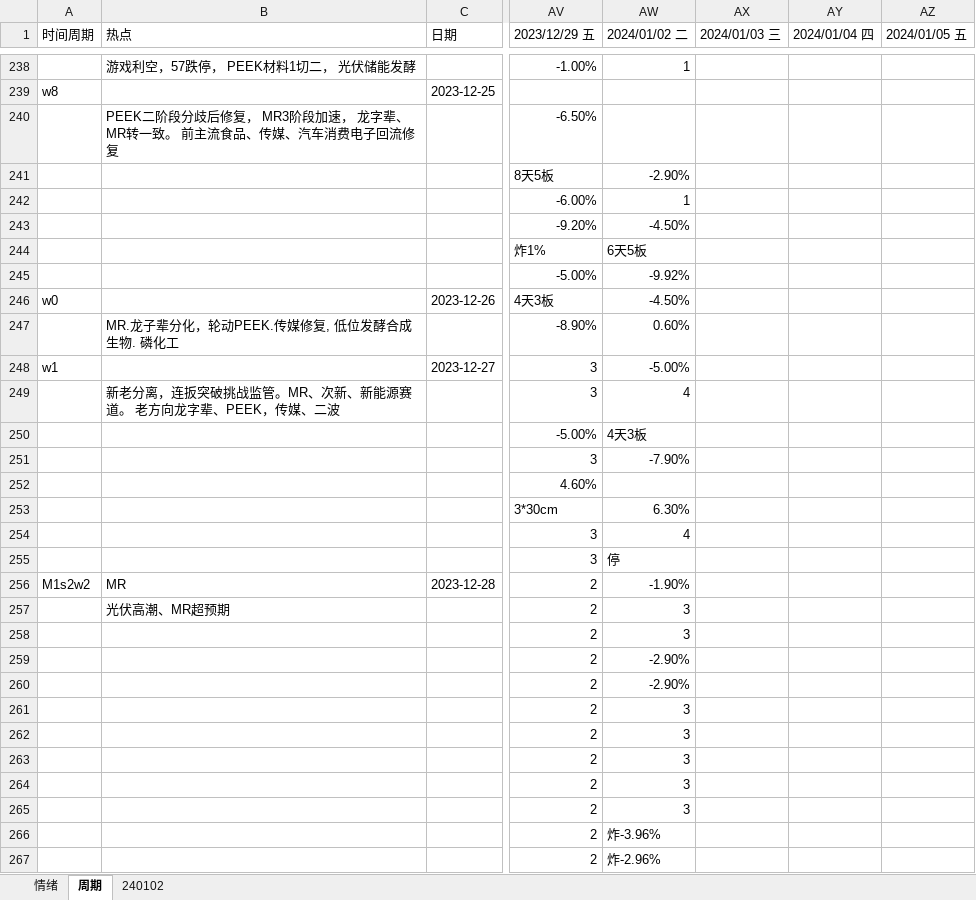
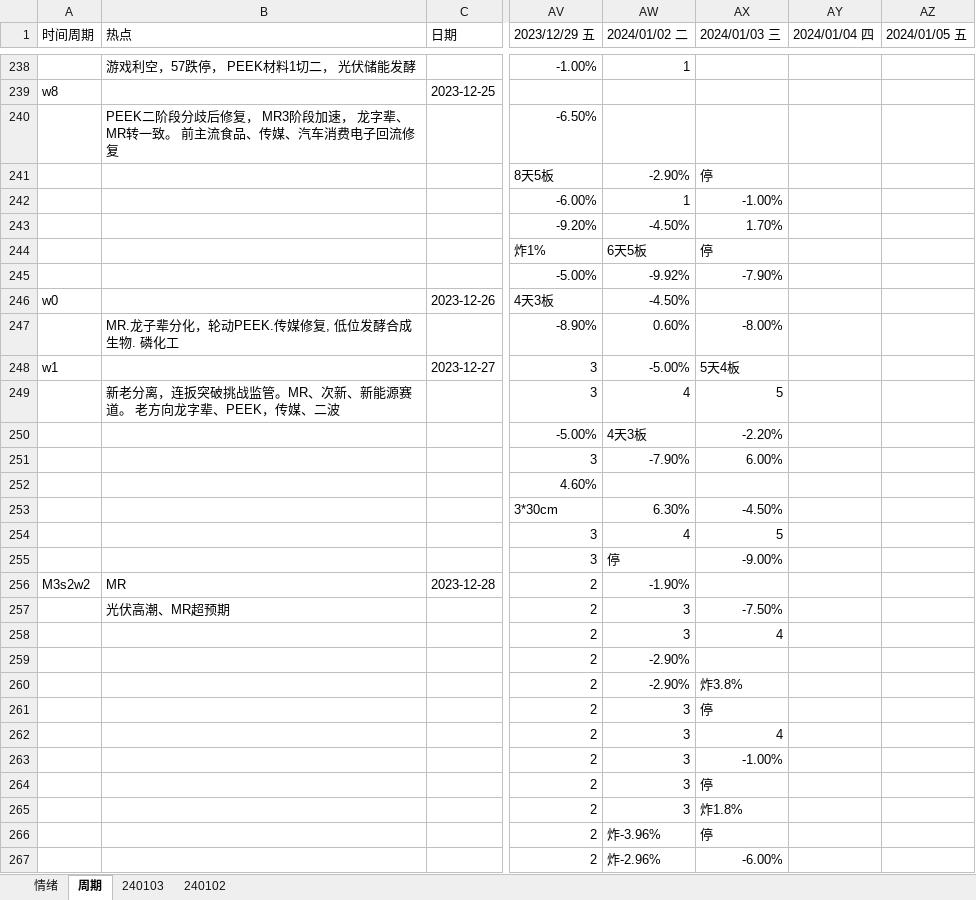
Before and after one commit to gaoguang-2026/Atool, an Excel workbook: 交易复盘记录2024.xlsx, sheet 周期, drawn as a sheet; only a part is shown, gaps mark what is left out; values as stored, in another font and other column widths than the file's, no cell formats; the diff covers the shown part only; the diff names each change by its address in the sheet, - before the commit and + after, or states it on an @@ line.

```diff
--- a/交易复盘记录2024.xlsx (sheet 周期)
+++ b/交易复盘记录2024.xlsx (sheet 周期)
+sheet tab: 240103
-AX241 (2024/01/03 三): (empty)
+AX241 (2024/01/03 三): 停
-AX242 (2024/01/03 三): (empty)
+AX242 (2024/01/03 三): -1.00%
-AX243 (2024/01/03 三): (empty)
+AX243 (2024/01/03 三): 1.70%
-AX244 (2024/01/03 三): (empty)
+AX244 (2024/01/03 三): 停
-AX245 (2024/01/03 三): (empty)
+AX245 (2024/01/03 三): -7.90%
-AX247 (2024/01/03 三): (empty)
+AX247 (2024/01/03 三): -8.00%
-AX248 (2024/01/03 三): (empty)
+AX248 (2024/01/03 三): 5天4板
-AX249 (2024/01/03 三): (empty)
+AX249 (2024/01/03 三): 5
-AX250 (2024/01/03 三): (empty)
+AX250 (2024/01/03 三): -2.20%
-AX251 (2024/01/03 三): (empty)
+AX251 (2024/01/03 三): 6.00%
-AX253 (2024/01/03 三): (empty)
+AX253 (2024/01/03 三): -4.50%
-AX254 (2024/01/03 三): (empty)
+AX254 (2024/01/03 三): 5
-AX255 (2024/01/03 三): (empty)
+AX255 (2024/01/03 三): -9.00%
-A256 (时间周期): M1s2w2
+A256 (时间周期): M3s2w2
-AX257 (2024/01/03 三): (empty)
+AX257 (2024/01/03 三): -7.50%
-AX258 (2024/01/03 三): (empty)
+AX258 (2024/01/03 三): 4
-AX260 (2024/01/03 三): (empty)
+AX260 (2024/01/03 三): 炸3.8%
-AX261 (2024/01/03 三): (empty)
+AX261 (2024/01/03 三): 停
-AX262 (2024/01/03 三): (empty)
+AX262 (2024/01/03 三): 4
-AX263 (2024/01/03 三): (empty)
+AX263 (2024/01/03 三): -1.00%
-AX264 (2024/01/03 三): (empty)
+AX264 (2024/01/03 三): 停
-AX265 (2024/01/03 三): (empty)
+AX265 (2024/01/03 三): 炸1.8%
-AX266 (2024/01/03 三): (empty)
+AX266 (2024/01/03 三): 停
-AX267 (2024/01/03 三): (empty)
+AX267 (2024/01/03 三): -6.00%
```
Also changed, not shown: 9 added rows and 14 edited cells elsewhere in this sheet, sheet 情绪, cell formats, 3 other files.
